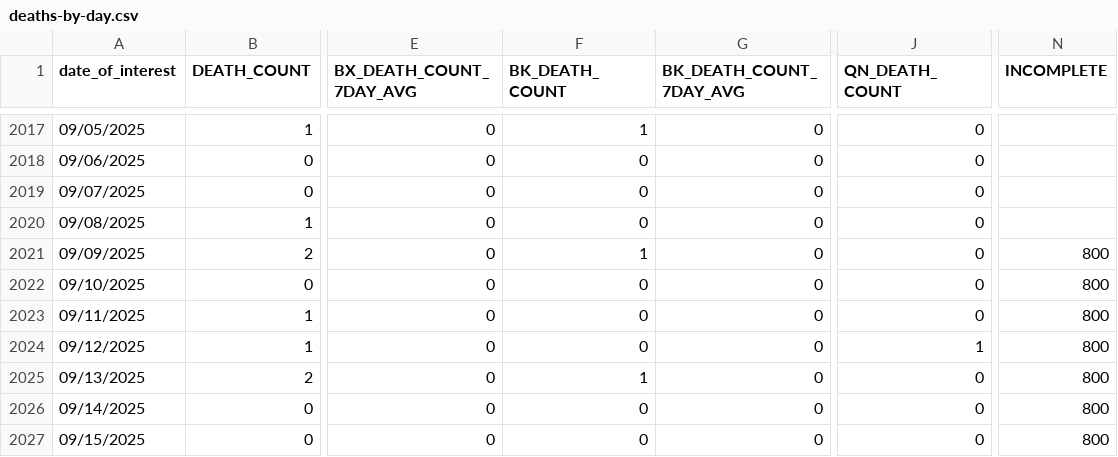
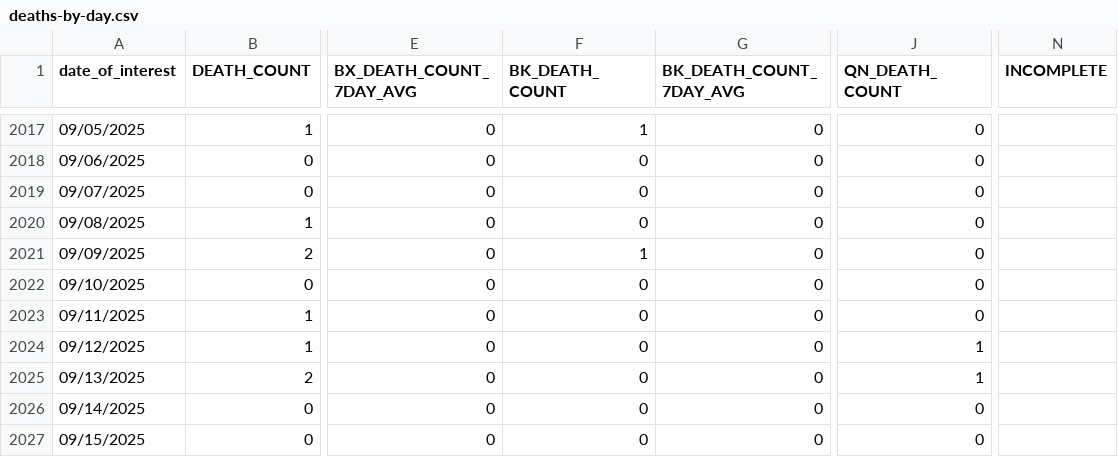
Before and after one commit to nychealth/coronavirus-data, a CSV file: trends/deaths-by-day.csv, drawn as a sheet; only a part is shown, gaps mark what is left out; the diff covers the shown part only; the diff names each change by its address in the sheet, - before the commit and + after, or states it on an @@ line.

```diff
--- a/trends/deaths-by-day.csv
+++ b/trends/deaths-by-day.csv
-N2021:N2027 (INCOMPLETE): 800
+N2021:N2027 (INCOMPLETE): (empty)
-F2025 (BK_DEATH_COUNT): 1
+F2025 (BK_DEATH_COUNT): 0
-J2025 (QN_DEATH_COUNT): 0
+J2025 (QN_DEATH_COUNT): 1
```
Also changed, not shown: 7 added rows and 42 edited cells elsewhere in this file, trends/caserate-by-modzcta.csv, trends/cases-by-day.csv, 10 other files.
